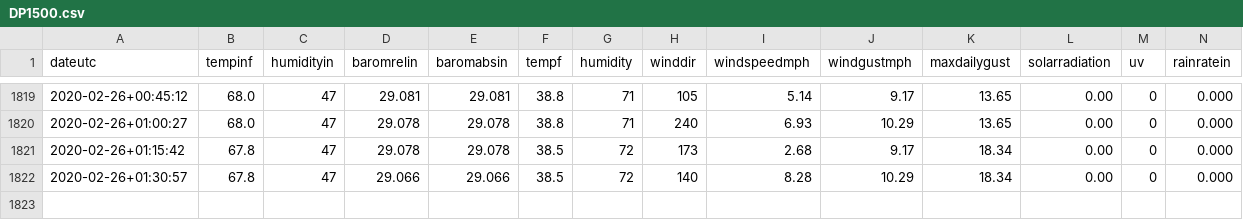
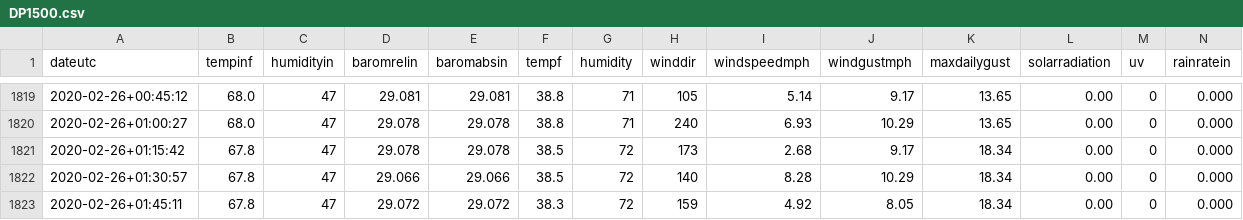
Before and after one commit to hrpunio/Nafisa, a CSV file: Weather/DP1500.csv, drawn as a sheet; only a part is shown, gaps mark what is left out; rows hold the shown columns only; the diff names each change by its address in the sheet, - before the commit and + after, or states it on an @@ line.

```diff
--- a/Weather/DP1500.csv
+++ b/Weather/DP1500.csv
+row 1823: 2020-02-26+01:45:11 | 67.8 | 47 | 29.072 | 29.072 | 38.3 | 72 | 159 | 4.92 | 8.05 | 18.34 | 0.00 | 0 | 0.000
```
Also changed, not shown: Weather/DP1500_00.csv.
